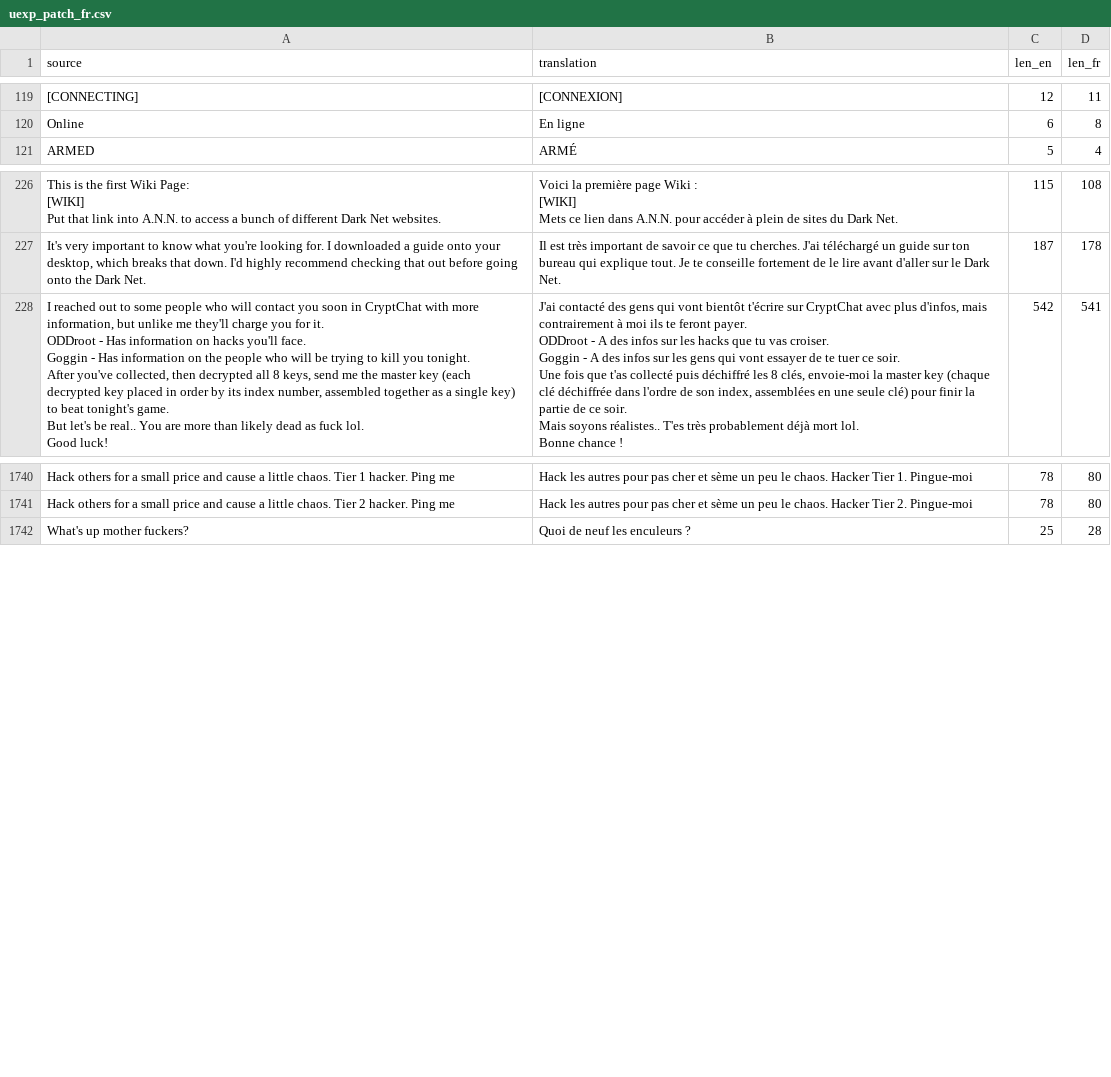
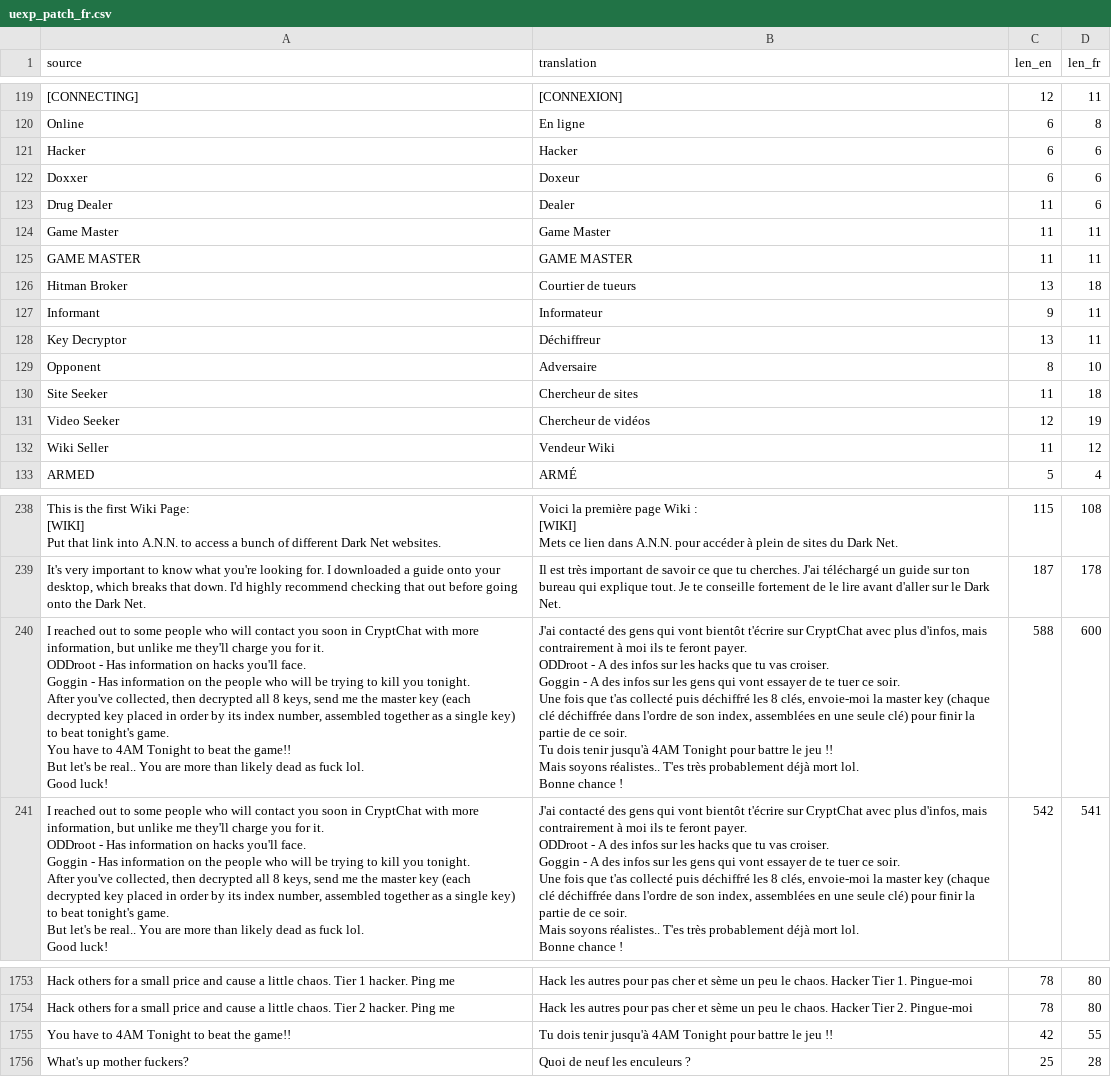
Before and after one commit to Mbappinho/WTTG3-FR-Traduction, a CSV file: work/uexp_patch_fr.csv, drawn as a sheet; only a part is shown, gaps mark what is left out; ↵ is a line break in a cell; the diff names each change by its address in the sheet, - before the commit and + after, or states it on an @@ line.

```diff
--- a/work/uexp_patch_fr.csv
+++ b/work/uexp_patch_fr.csv
+row 121: Hacker | Hacker | 6 | 6
+row 122: Doxxer | Doxeur | 6 | 6
+row 123: Drug Dealer | Dealer | 11 | 6
+row 124: Game Master | Game Master | 11 | 11
+row 125: GAME MASTER | GAME MASTER | 11 | 11
+row 126: Hitman Broker | Courtier de tueurs | 13 | 18
+row 127: Informant | Informateur | 9 | 11
+row 128: Key Decryptor | Déchiffreur | 13 | 11
+row 129: Opponent | Adversaire | 8 | 10
+row 130: Site Seeker | Chercheur de sites | 11 | 18
+row 131: Video Seeker | Chercheur de vidéos | 12 | 19
+row 132: Wiki Seller | Vendeur Wiki | 11 | 12
+row 240: I reached out to some people who will contact you soon in CryptChat with more information, but unlike me they'll charge you for it. ↵ ODDroot - Has information on hacks you'll face. ↵ Goggin - Has information on the people who will be trying to kill you tonight. ↵ After you've collected, then decrypted all 8 keys, send me the master key (each decrypted key placed in order by its index number, assembled together as a single key) to beat tonight's game. ↵ You have to 4AM Tonight to beat the game!! ↵ But let's be real.. You are more than likely dead as fuck lol. ↵ Good luck! | J'ai contacté des gens qui vont bientôt t'écrire sur CryptChat avec plus d'infos, mais contrairement à moi ils te feront payer. ↵ ODDroot - A des infos sur les hacks que tu vas croiser. ↵ Goggin - A des infos sur les gens qui vont essayer de te tuer ce soir. ↵ Une fois que t'as collecté puis déchiffré les 8 clés, envoie-moi la master key (chaque clé déchiffrée dans l'ordre de son index, assemblées en une seule clé) pour finir la partie de ce soir. ↵ Tu dois tenir jusqu'à 4AM Tonight pour battre le jeu !! ↵ Mais soyons réalistes.. T'es très probablement déjà mort lol. ↵ Bonne chance ! | 588 | 600
+row 1755: You have to 4AM Tonight to beat the game!! | Tu dois tenir jusqu'à 4AM Tonight pour battre le jeu !! | 42 | 55
```
Also changed, not shown: 11 other files.
